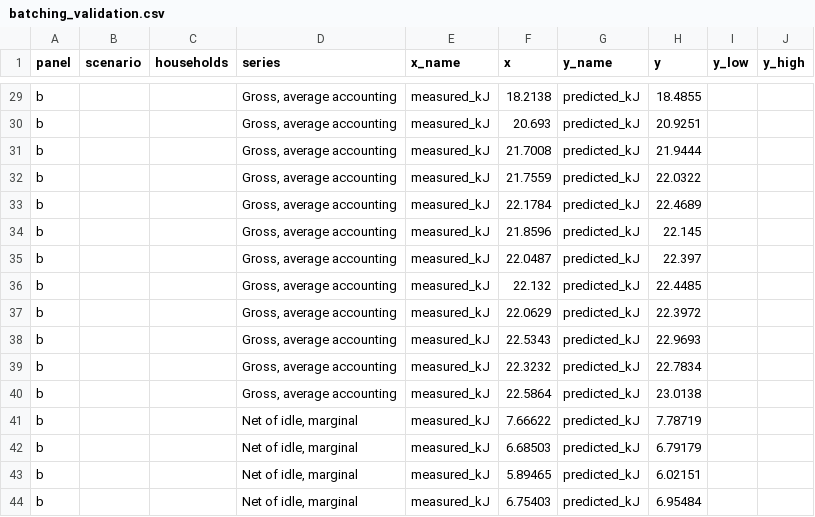
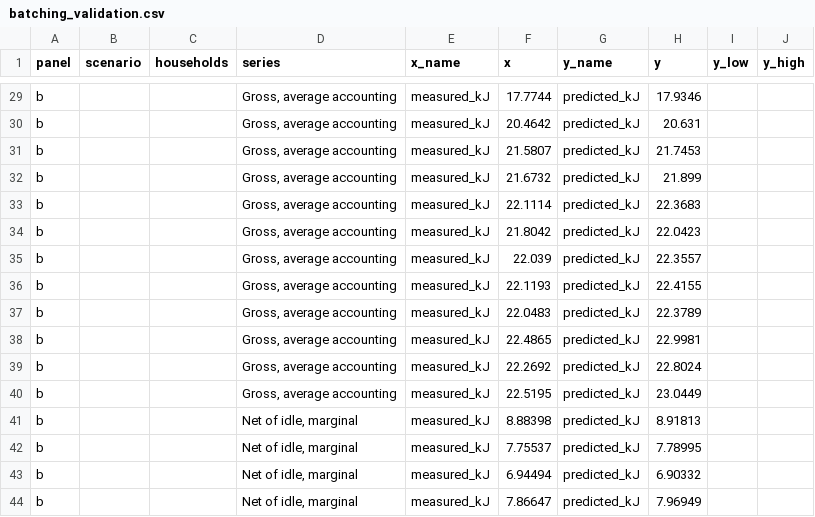
Before and after one commit to diegohommer/tcc-offloading-ai-edge, a CSV file: implementation/results/study/figures/data/batching_validation.csv, drawn as a sheet; only a part is shown, gaps mark what is left out; the diff covers the shown part only; the diff names each change by its address in the sheet, - before the commit and + after, or states it on an @@ line.

```diff
--- a/implementation/results/study/figures/data/batching_validation.csv
+++ b/implementation/results/study/figures/data/batching_validation.csv
-F29 (x): 18.2138
+F29 (x): 17.7744
-H29 (y): 18.4855
+H29 (y): 17.9346
-F30 (x): 20.693
+F30 (x): 20.4642
-H30 (y): 20.9251
+H30 (y): 20.631
-F31 (x): 21.7008
+F31 (x): 21.5807
-H31 (y): 21.9444
+H31 (y): 21.7453
-F32 (x): 21.7559
+F32 (x): 21.6732
-H32 (y): 22.0322
+H32 (y): 21.899
-F33 (x): 22.1784
+F33 (x): 22.1114
-H33 (y): 22.4689
+H33 (y): 22.3683
-F34 (x): 21.8596
+F34 (x): 21.8042
-H34 (y): 22.145
+H34 (y): 22.0423
-F35 (x): 22.0487
+F35 (x): 22.039
-H35 (y): 22.397
+H35 (y): 22.3557
-F36 (x): 22.132
+F36 (x): 22.1193
-H36 (y): 22.4485
+H36 (y): 22.4155
-F37 (x): 22.0629
+F37 (x): 22.0483
-H37 (y): 22.3972
+H37 (y): 22.3789
-F38 (x): 22.5343
+F38 (x): 22.4865
-H38 (y): 22.9693
+H38 (y): 22.9981
-F39 (x): 22.3232
+F39 (x): 22.2692
-H39 (y): 22.7834
+H39 (y): 22.8024
-F40 (x): 22.5864
+F40 (x): 22.5195
-H40 (y): 23.0138
+H40 (y): 23.0449
-F41 (x): 7.66622
+F41 (x): 8.88398
-H41 (y): 7.78719
+H41 (y): 8.91813
-F42 (x): 6.68503
+F42 (x): 7.75537
-H42 (y): 6.79179
+H42 (y): 7.78995
-F43 (x): 5.89465
+F43 (x): 6.94494
-H43 (y): 6.02151
+H43 (y): 6.90332
-F44 (x): 6.75403
+F44 (x): 7.86647
-H44 (y): 6.95484
+H44 (y): 7.96949
```
Also changed, not shown: 52 edited cells elsewhere in this file, 7 other files.
